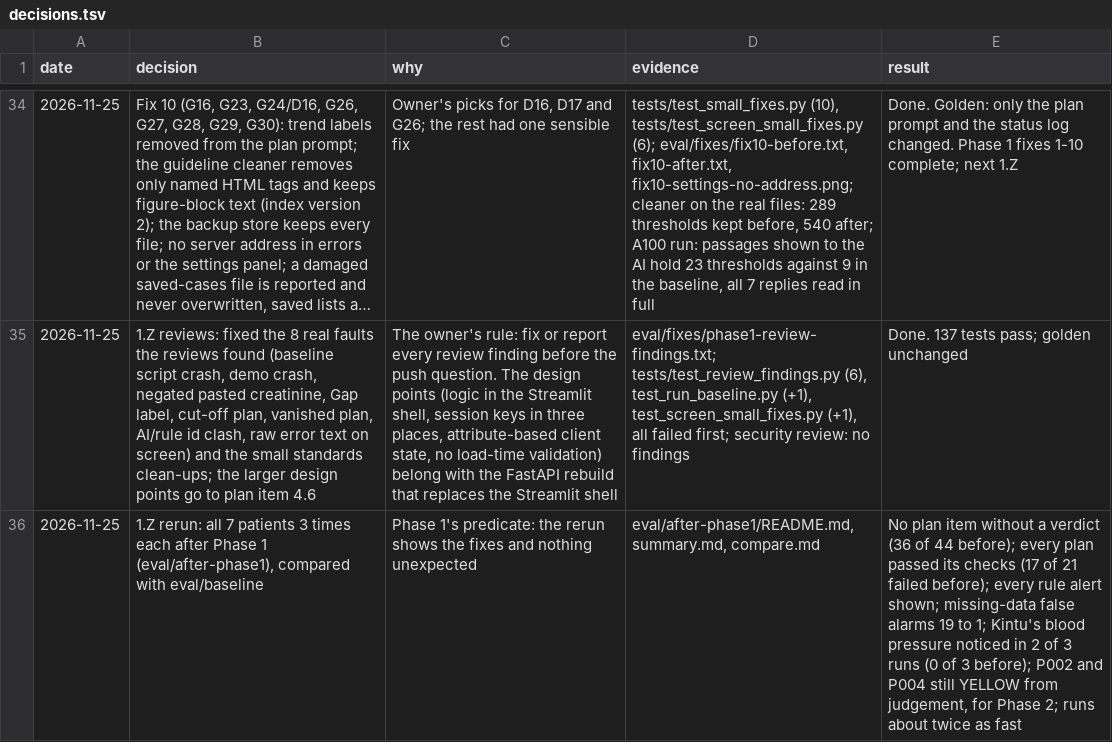
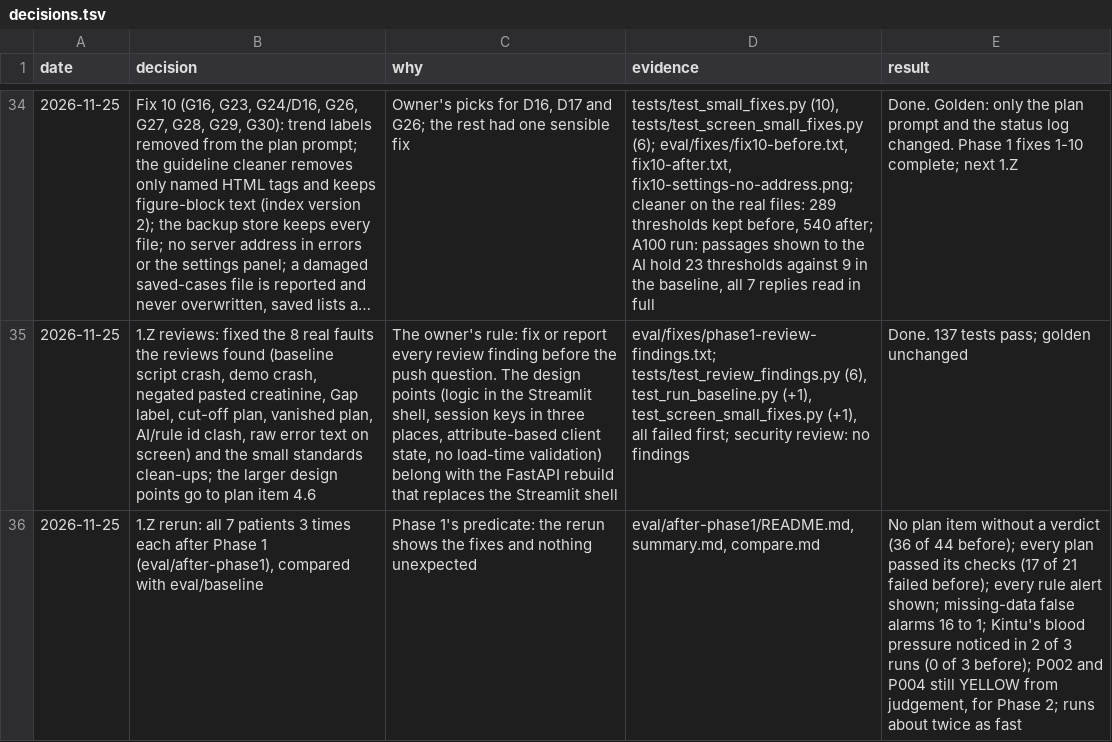
Before and after one commit to atwine/artemis-hiv, a TSV file: docs/decisions.tsv, drawn as a sheet; only a part is shown, gaps mark what is left out; long unchanged cells end in …; the diff names each change by its address in the sheet, - before the commit and + after, or states it on an @@ line.

```diff
--- a/docs/decisions.tsv
+++ b/docs/decisions.tsv
-E36 (result): …false alarms 19 to 1;…
+E36 (result): …false alarms 16 to 1;…
```
Also changed, not shown: 1 other file.
